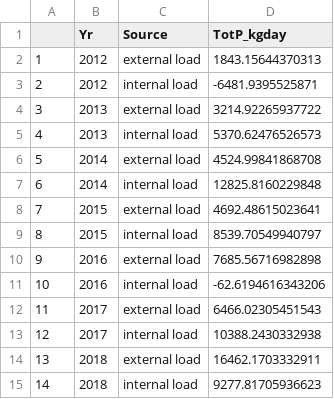
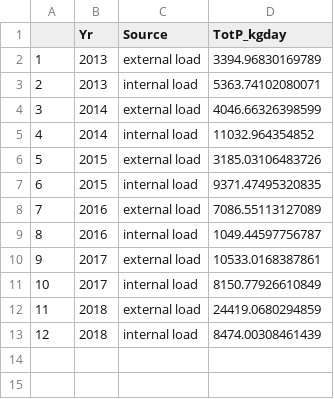
Before and after one commit to LAK-lady/LakeLegacyNP, a CSV file: Products/Figure5a_data.csv, drawn as a sheet; removed rows and columns are numbered as before the commit, all else as after; the diff names each change by its address in the sheet, - before the commit and + after, or states it on an @@ line.

Commit message:
updated data file names, removed old files, moved some images to SI folder and renumbered figures.

```diff
--- a/Products/Figure5a_data.csv
+++ b/Products/Figure5a_data.csv
-row 2: 1 | 2012 | external load | 1843.15644370313
-row 3: 2 | 2012 | internal load | -6481.9395525871
@@ column A renumbered from row 2 down @@
-D2 (TotP_kgday): 3214.92265937722
+D2 (TotP_kgday): 3394.96830169789
-D3 (TotP_kgday): 5370.62476526573
+D3 (TotP_kgday): 5363.74102080071
-D4 (TotP_kgday): 4524.99841868708
+D4 (TotP_kgday): 4046.66326398599
-D5 (TotP_kgday): 12825.8160229848
+D5 (TotP_kgday): 11032.964354852
-D6 (TotP_kgday): 4692.48615023641
+D6 (TotP_kgday): 3185.03106483726
-D7 (TotP_kgday): 8539.70549940797
+D7 (TotP_kgday): 9371.47495320835
-D8 (TotP_kgday): 7685.56716982898
+D8 (TotP_kgday): 7086.55113127089
-D9 (TotP_kgday): -62.6194616343206
+D9 (TotP_kgday): 1049.44597756787
-D10 (TotP_kgday): 6466.02305451543
+D10 (TotP_kgday): 10533.0168387861
-D11 (TotP_kgday): 10388.2430332938
+D11 (TotP_kgday): 8150.77926610849
-D12 (TotP_kgday): 16462.1703332911
+D12 (TotP_kgday): 24419.0680294859
-D13 (TotP_kgday): 9277.81705936623
+D13 (TotP_kgday): 8474.00308461439
```
Also changed, not shown: 41 other files.
